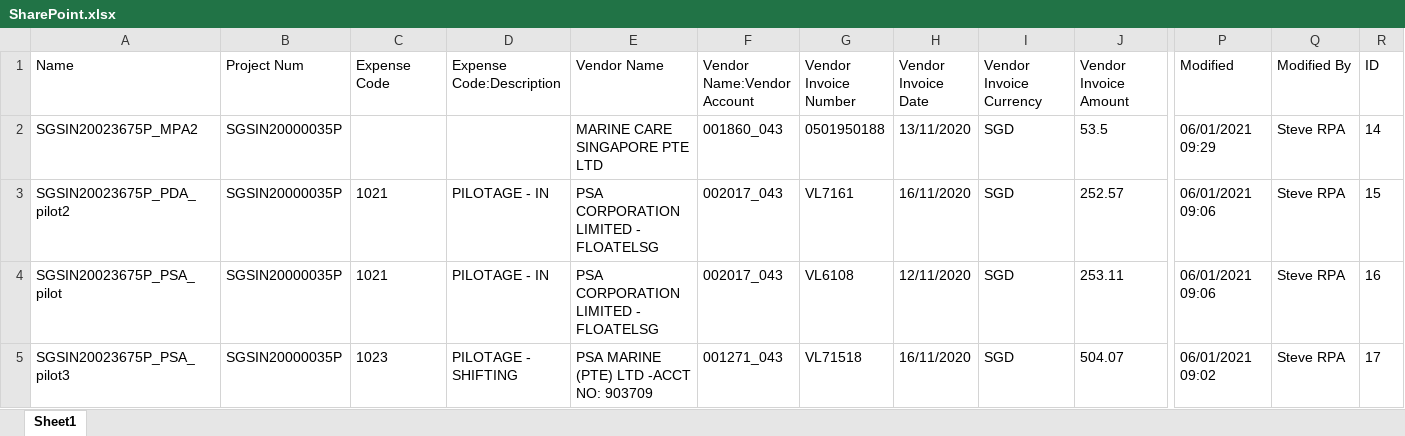
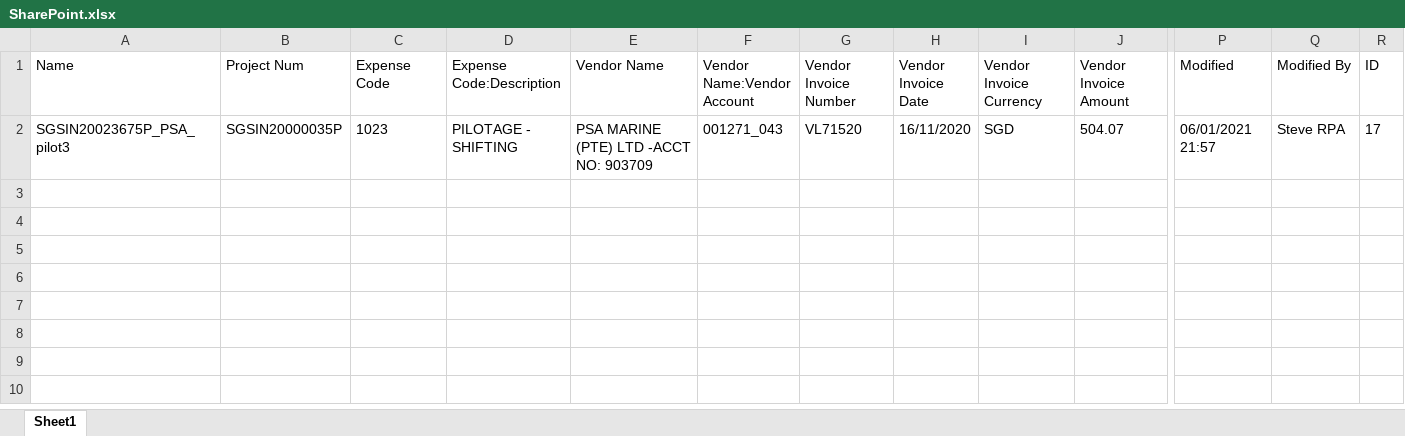
Before and after one commit to liyanarosdi/S5_InvoiceRegister, an Excel workbook: Data/Temp/SharePoint.xlsx, sheet Sheet1, drawn as a sheet; only a part is shown, gaps mark what is left out; values as stored, in another font and other column widths than the file's, no borders; removed rows and columns are numbered as before the commit, all else as after; rows hold the shown columns only; the diff names each change by its address in the sheet, - before the commit and + after, or states it on an @@ line.

```diff
--- a/Data/Temp/SharePoint.xlsx (sheet Sheet1)
+++ b/Data/Temp/SharePoint.xlsx (sheet Sheet1)
-row 2: SGSIN20023675P_MPA2 | SGSIN20000035P |  |  | MARINE CARE SINGAPORE PTE LTD | 001860_043 | 0501950188 | 13/11/2020 | SGD | 53.5 | 06/01/2021 09:29 | Steve RPA | 14
-row 3: SGSIN20023675P_PDA_pilot2 | SGSIN20000035P | 1021 | PILOTAGE - IN | PSA CORPORATION LIMITED - FLOATELSG | 002017_043 | VL7161 | 16/11/2020 | SGD | 252.57 | 06/01/2021 09:06 | Steve RPA | 15
-row 4: SGSIN20023675P_PSA_pilot | SGSIN20000035P | 1021 | PILOTAGE - IN | PSA CORPORATION LIMITED - FLOATELSG | 002017_043 | VL6108 | 12/11/2020 | SGD | 253.11 | 06/01/2021 09:06 | Steve RPA | 16
-G2 (Vendor Invoice Number): VL71518
+G2 (Vendor Invoice Number): VL71520
-P2 (Modified): 06/01/2021 09:02
+P2 (Modified): 06/01/2021 21:57
```
Also changed, not shown: 40 other files.
